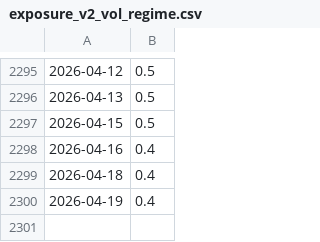
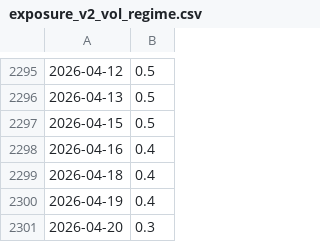
Before and after one commit to DarkoIOSG/Best15-Strategy, a CSV file: data/exposure_v2_vol_regime.csv, drawn as a sheet; only a part is shown, gaps mark what is left out; the diff names each change by its address in the sheet, - before the commit and + after, or states it on an @@ line.

```diff
--- a/data/exposure_v2_vol_regime.csv
+++ b/data/exposure_v2_vol_regime.csv
+row 2301: 2026-04-20 | 0.3
```
Also changed, not shown: data/combo_v2_vol_regime.csv, 2 other files.
